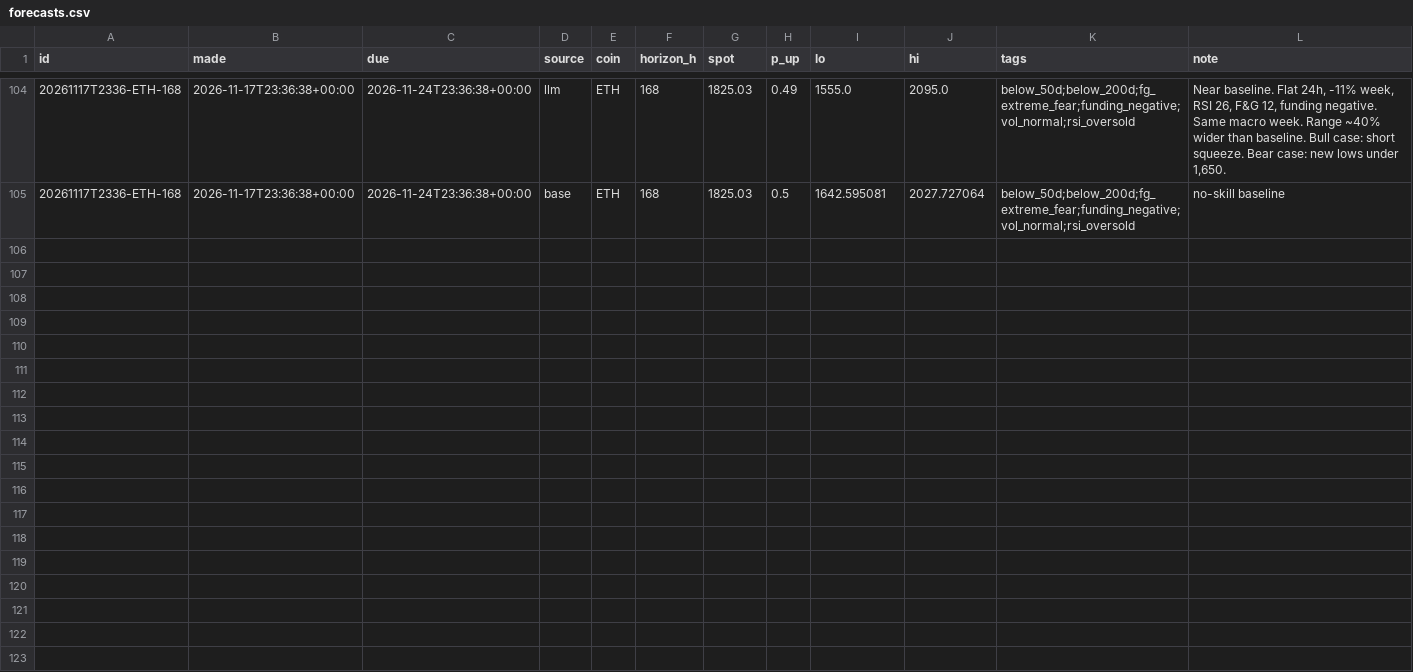
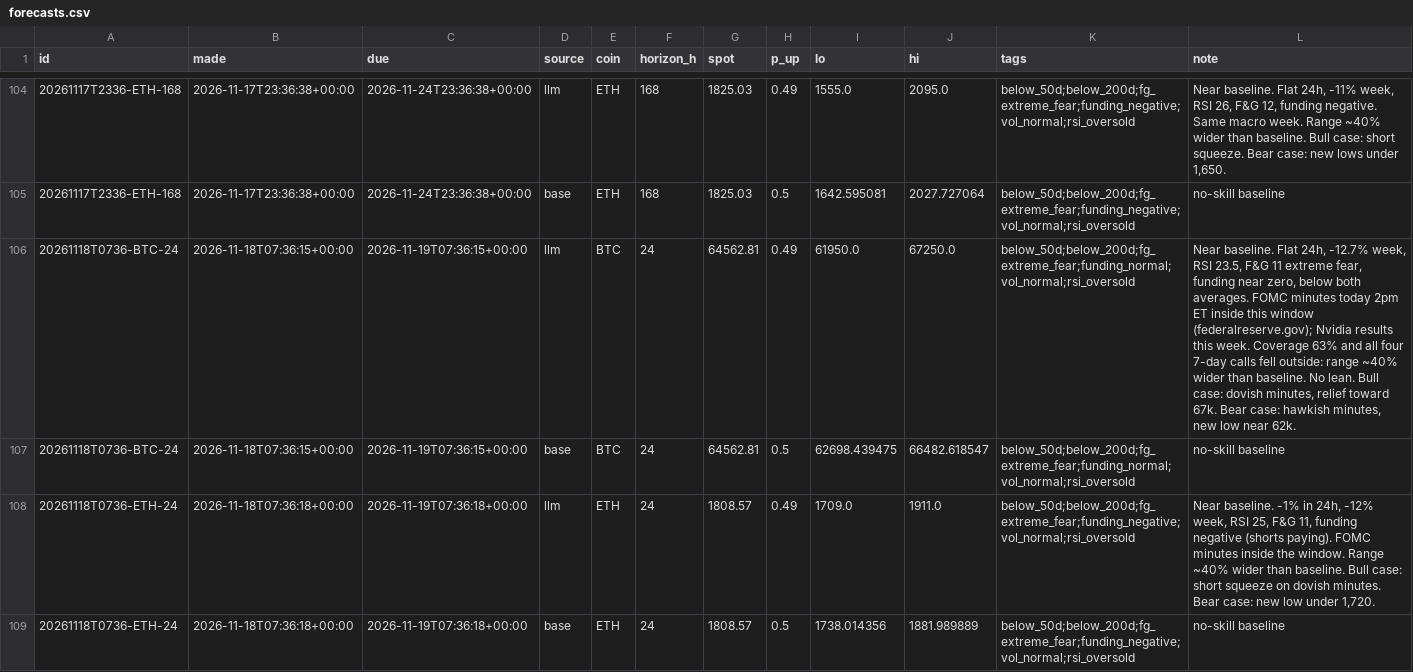
Before and after one commit to DharmikGohil/LLMTrading, a CSV file: paper/crypto/learn/forecasts.csv, drawn as a sheet; only a part is shown, gaps mark what is left out; the diff names each change by its address in the sheet, - before the commit and + after, or states it on an @@ line.

```diff
--- a/paper/crypto/learn/forecasts.csv
+++ b/paper/crypto/learn/forecasts.csv
+row 106: 20261118T0736-BTC-24 | 2026-11-18T07:36:15+00:00 | 2026-11-19T07:36:15+00:00 | llm | BTC | 24 | 64562.81 | 0.49 | 61950.0 | 67250.0 | below_50d;below_200d;fg_extreme_fear;funding_normal;vol_normal;rsi_oversold | Near baseline. Flat 24h, -12.7% week, RSI 23.5, F&G 11 extreme fear, funding near zero, below both averages. FOMC minutes today 2pm ET inside this window (federalreserve.gov); Nvidia results this week. Coverage 63% and all four 7-day calls fell outside: range ~40% wider than baseline. No lean. Bull case: dovish minutes, relief toward 67k. Bear case: hawkish minutes, new low near 62k.
+row 107: 20261118T0736-BTC-24 | 2026-11-18T07:36:15+00:00 | 2026-11-19T07:36:15+00:00 | base | BTC | 24 | 64562.81 | 0.5 | 62698.439475 | 66482.618547 | below_50d;below_200d;fg_extreme_fear;funding_normal;vol_normal;rsi_oversold | no-skill baseline
+row 108: 20261118T0736-ETH-24 | 2026-11-18T07:36:18+00:00 | 2026-11-19T07:36:18+00:00 | llm | ETH | 24 | 1808.57 | 0.49 | 1709.0 | 1911.0 | below_50d;below_200d;fg_extreme_fear;funding_negative;vol_normal;rsi_oversold | Near baseline. -1% in 24h, -12% week, RSI 25, F&G 11, funding negative (shorts paying). FOMC minutes inside the window. Range ~40% wider than baseline. Bull case: short squeeze on dovish minutes. Bear case: new low under 1,720.
+row 109: 20261118T0736-ETH-24 | 2026-11-18T07:36:18+00:00 | 2026-11-19T07:36:18+00:00 | base | ETH | 24 | 1808.57 | 0.5 | 1738.014356 | 1881.989889 | below_50d;below_200d;fg_extreme_fear;funding_negative;vol_normal;rsi_oversold | no-skill baseline
```
Also changed, not shown: paper/crypto/learn/brackets.csv, 2 other files.
